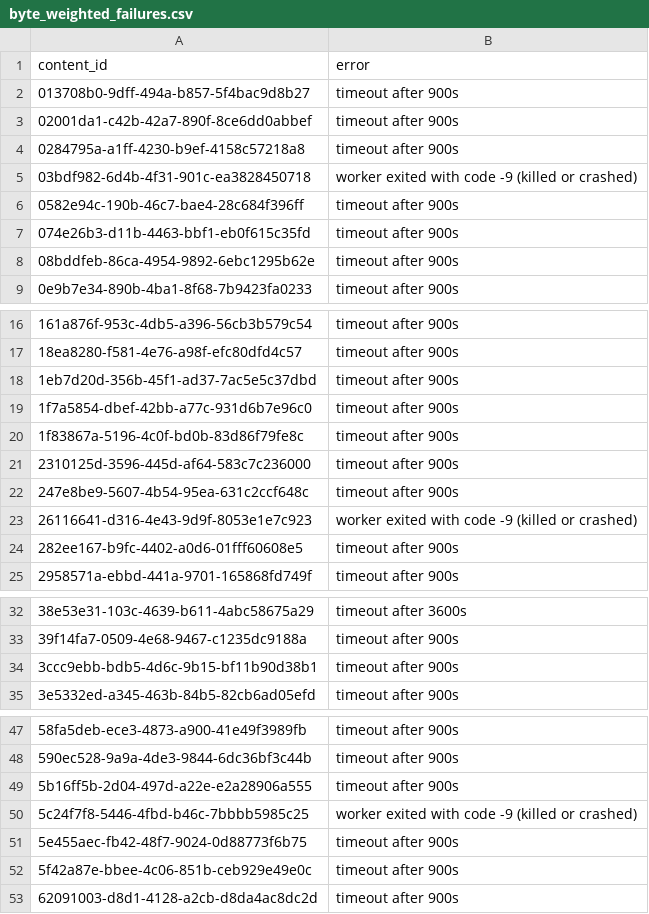
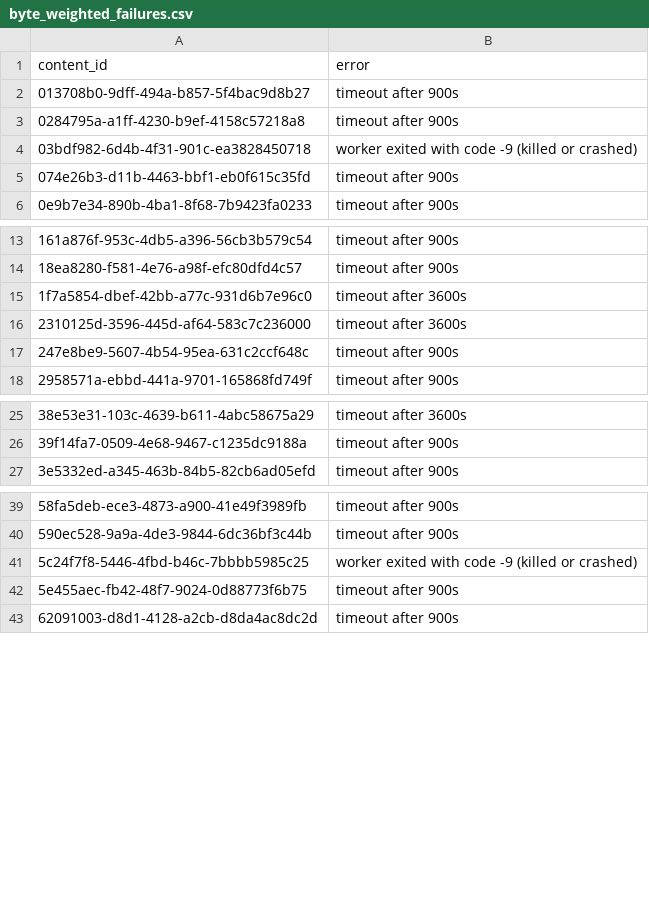
Before and after one commit to dandi/s3-log-extraction, a CSV file: analysis/access_vs_structure/byte_weighted_failures.csv, drawn as a sheet; only a part is shown, gaps mark what is left out; the diff covers the shown part only.

```diff
--- a/analysis/access_vs_structure/byte_weighted_failures.csv
+++ b/analysis/access_vs_structure/byte_weighted_failures.csv
@@ -2,8 +2,5 @@ content_id,error
 013708b0-9dff-494a-b857-5f4bac9d8b27,timeout after 900s
-02001da1-c42b-42a7-890f-8ce6dd0abbef,timeout after 900s
 0284795a-a1ff-4230-b9ef-4158c57218a8,timeout after 900s
 03bdf982-6d4b-4f31-901c-ea3828450718,worker exited with code -9 (killed or crashed)
-0582e94c-190b-46c7-bae4-28c684f396ff,timeout after 900s
 074e26b3-d11b-4463-bbf1-eb0f615c35fd,timeout after 900s
-08bddfeb-86ca-4954-9892-6ebc1295b62e,timeout after 900s
 0e9b7e34-890b-4ba1-8f68-7b9423fa0233,timeout after 900s
@@ -17,9 +14,5 @@ content_id,error
 18ea8280-f581-4e76-a98f-efc80dfd4c57,timeout after 900s
-1eb7d20d-356b-45f1-ad37-7ac5e5c37dbd,timeout after 900s
-1f7a5854-dbef-42bb-a77c-931d6b7e96c0,timeout after 900s
-1f83867a-5196-4c0f-bd0b-83d86f79fe8c,timeout after 900s
-2310125d-3596-445d-af64-583c7c236000,timeout after 900s
+1f7a5854-dbef-42bb-a77c-931d6b7e96c0,timeout after 3600s
+2310125d-3596-445d-af64-583c7c236000,timeout after 3600s
 247e8be9-5607-4b54-95ea-631c2ccf648c,timeout after 900s
-26116641-d316-4e43-9d9f-8053e1e7c923,worker exited with code -9 (killed or crashed)
-282ee167-b9fc-4402-a0d6-01fff60608e5,timeout after 900s
 2958571a-ebbd-441a-9701-165868fd749f,timeout after 900s
@@ -33,3 +26,2 @@ content_id,error
 39f14fa7-0509-4e68-9467-c1235dc9188a,timeout after 900s
-3ccc9ebb-bdb5-4d6c-9b15-bf11b90d38b1,timeout after 900s
 3e5332ed-a345-463b-84b5-82cb6ad05efd,timeout after 900s
@@ -48,6 +40,4 @@ content_id,error
 590ec528-9a9a-4de3-9844-6dc36bf3c44b,timeout after 900s
-5b16ff5b-2d04-497d-a22e-e2a28906a555,timeout after 900s
 5c24f7f8-5446-4fbd-b46c-7bbbb5985c25,worker exited with code -9 (killed or crashed)
 5e455aec-fb42-48f7-9024-0d88773f6b75,timeout after 900s
-5f42a87e-bbee-4c06-851b-ceb929e49e0c,timeout after 900s
 62091003-d8d1-4128-a2cb-d8da4ac8dc2d,timeout after 900s
```
Also changed, not shown: 2 removed rows and 3 edited cells elsewhere in this file, 12 other files.
